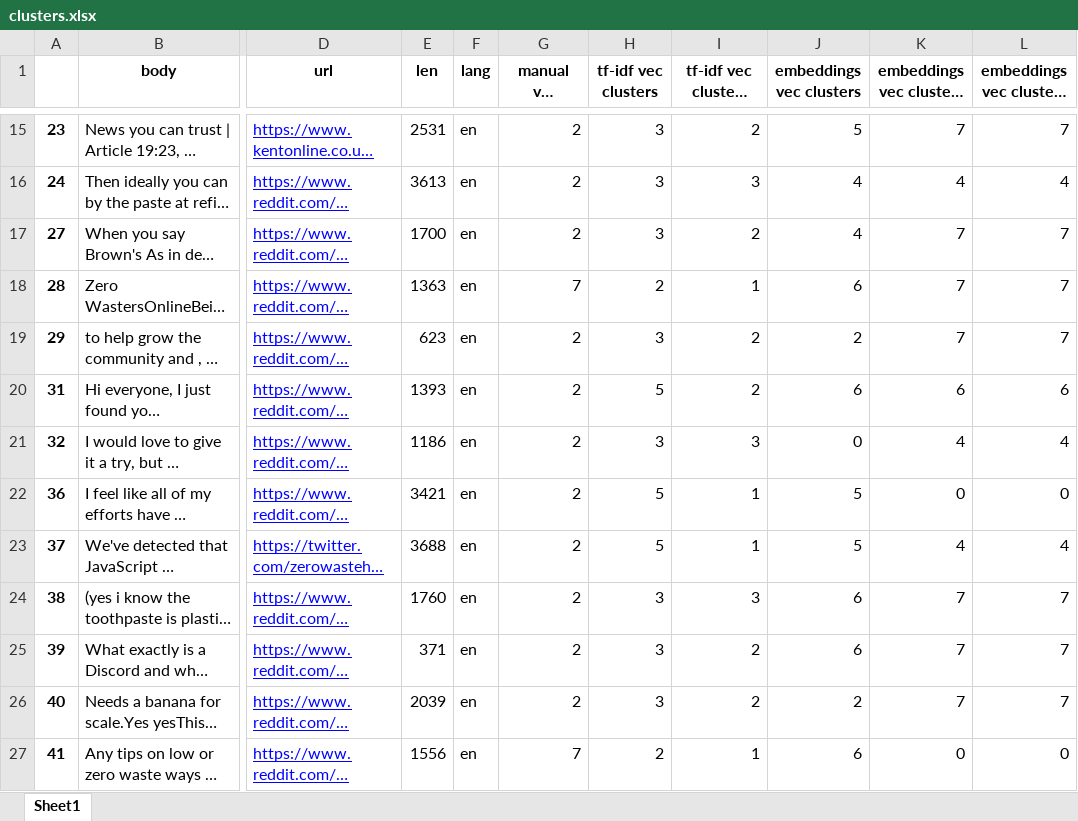
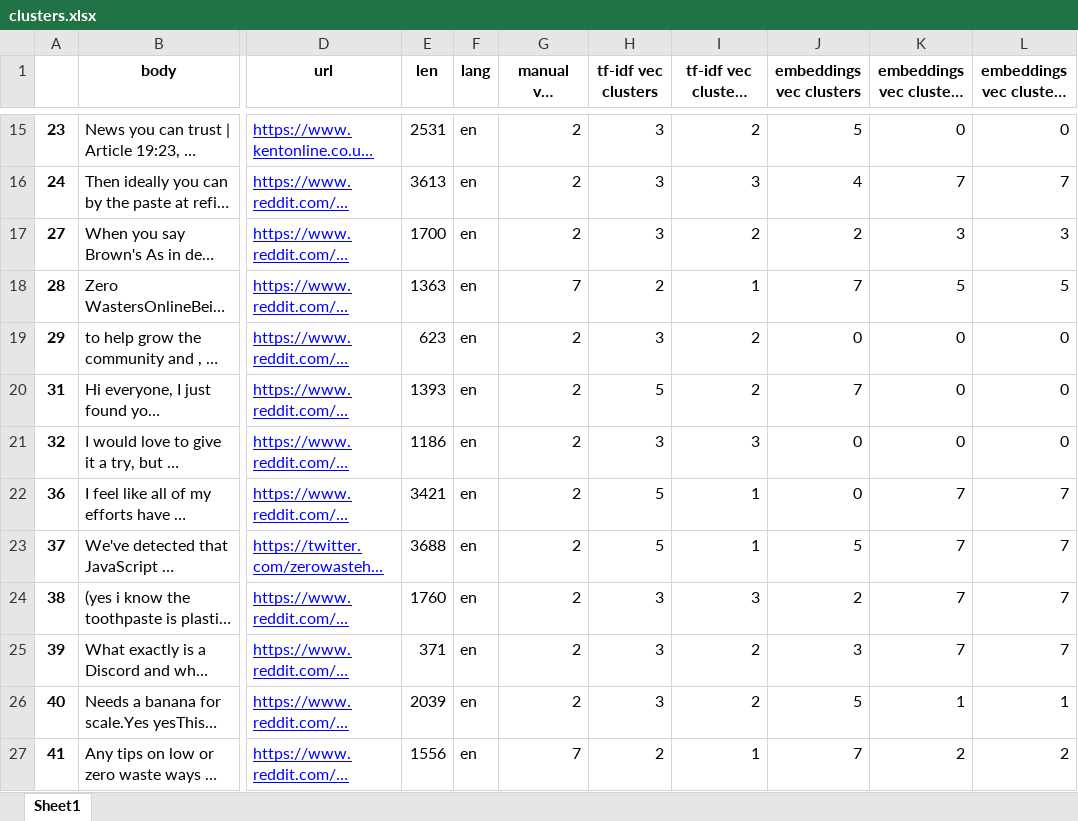
Before and after one commit to brandibeals/NW453-ZeroWaste-WebCrawl, an Excel workbook: clusters.xlsx, sheet Sheet1, drawn as a sheet; only a part is shown, gaps mark what is left out; long unchanged cells end in …; values as stored, in another font and other column widths than the file's, no borders; the diff covers the shown part only; the diff names each change by its address in the sheet, - before the commit and + after, or states it on an @@ line.

```diff
--- a/clusters.xlsx (sheet Sheet1)
+++ b/clusters.xlsx (sheet Sheet1)
-K15 (embeddings vec clusters 1000): 7
+K15 (embeddings vec clusters 1000): 0
-L15: 7
+L15: 0
-K16 (embeddings vec clusters 1000): 4
+K16 (embeddings vec clusters 1000): 7
-L16: 4
+L16: 7
-J17 (embeddings vec clusters): 4
+J17 (embeddings vec clusters): 2
-K17 (embeddings vec clusters 1000): 7
+K17 (embeddings vec clusters 1000): 3
-L17: 7
+L17: 3
-J18 (embeddings vec clusters): 6
+J18 (embeddings vec clusters): 7
-K18 (embeddings vec clusters 1000): 7
+K18 (embeddings vec clusters 1000): 5
-L18: 7
+L18: 5
-J19 (embeddings vec clusters): 2
+J19 (embeddings vec clusters): 0
-K19 (embeddings vec clusters 1000): 7
+K19 (embeddings vec clusters 1000): 0
-L19: 7
+L19: 0
-J20 (embeddings vec clusters): 6
+J20 (embeddings vec clusters): 7
-K20 (embeddings vec clusters 1000): 6
+K20 (embeddings vec clusters 1000): 0
-L20: 6
+L20: 0
-K21 (embeddings vec clusters 1000): 4
+K21 (embeddings vec clusters 1000): 0
-L21: 4
+L21: 0
-J22 (embeddings vec clusters): 5
+J22 (embeddings vec clusters): 0
-K22 (embeddings vec clusters 1000): 0
+K22 (embeddings vec clusters 1000): 7
-L22: 0
+L22: 7
-K23 (embeddings vec clusters 1000): 4
+K23 (embeddings vec clusters 1000): 7
-L23: 4
+L23: 7
-J24 (embeddings vec clusters): 6
+J24 (embeddings vec clusters): 2
-J25 (embeddings vec clusters): 6
+J25 (embeddings vec clusters): 3
-J26 (embeddings vec clusters): 2
+J26 (embeddings vec clusters): 5
-K26 (embeddings vec clusters 1000): 7
+K26 (embeddings vec clusters 1000): 1
-L26: 7
+L26: 1
-J27 (embeddings vec clusters): 6
+J27 (embeddings vec clusters): 7
-K27 (embeddings vec clusters 1000): 0
+K27 (embeddings vec clusters 1000): 2
-L27: 0
+L27: 2
```
Also changed, not shown: 866 edited cells elsewhere in this sheet, term clusters manual.xlsx, term clusters tfidf.xlsx, 4 other files.
